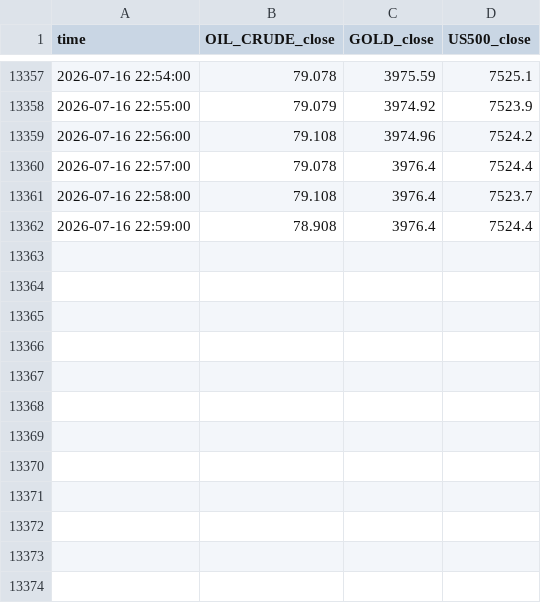
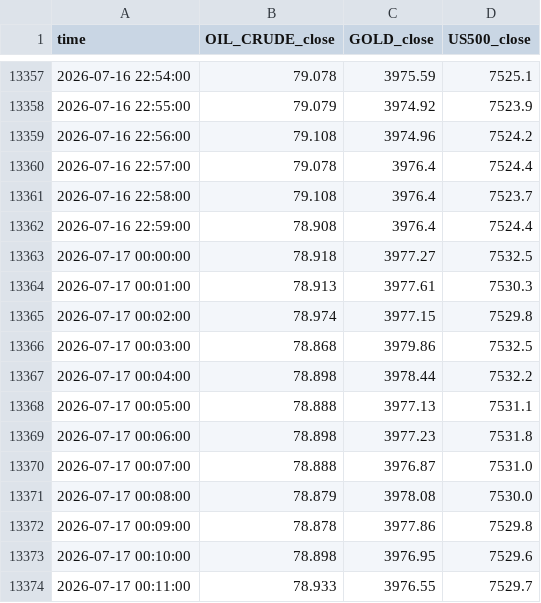
Before and after one commit to Stijnknoop/Multi-Asset-Networked-Trend-Risk-Assessment, a CSV file: data/processed/master_market_data.csv, drawn as a sheet; only a part is shown, gaps mark what is left out.

```diff
--- a/data/processed/master_market_data.csv
+++ b/data/processed/master_market_data.csv
@@ -13362 +13362,13 @@ time,OIL_CRUDE_close,GOLD_close,US500_close
 2026-07-16 22:59:00,78.908,3976.4,7524.4
+2026-07-17 00:00:00,78.918,3977.27,7532.5
+2026-07-17 00:01:00,78.913,3977.61,7530.3
+2026-07-17 00:02:00,78.974,3977.15,7529.8
+2026-07-17 00:03:00,78.868,3979.86,7532.5
+2026-07-17 00:04:00,78.898,3978.44,7532.2
+2026-07-17 00:05:00,78.888,3977.13,7531.1
+2026-07-17 00:06:00,78.898,3977.23,7531.8
+2026-07-17 00:07:00,78.888,3976.87,7531.0
+2026-07-17 00:08:00,78.879,3978.08,7530.0
+2026-07-17 00:09:00,78.878,3977.86,7529.8
+2026-07-17 00:10:00,78.898,3976.95,7529.6
+2026-07-17 00:11:00,78.933,3976.55,7529.7
```
Also changed, not shown: 4 other files.
